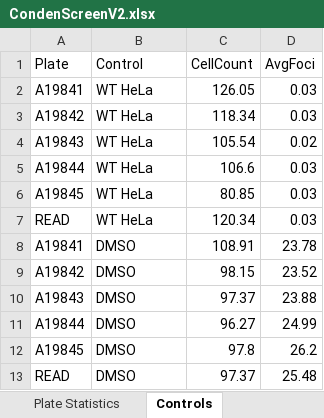
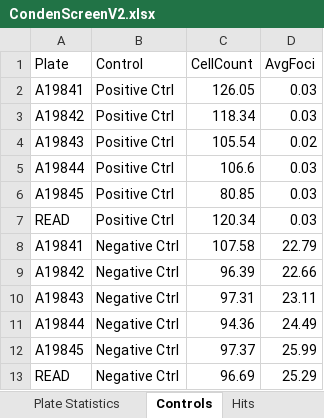
Before and after one commit to dylanpoch/Condenscreen, an Excel workbook: DownloadCondenScreen/CondenScreenV2.xlsx, sheet Controls, drawn as a sheet; values as stored, in another font and other column widths than the file's, no borders; removed rows and columns are numbered as before the commit, all else as after; the diff names each change by its address in the sheet, - before the commit and + after, or states it on an @@ line.

```diff
--- a/DownloadCondenScreen/CondenScreenV2.xlsx (sheet Controls)
+++ b/DownloadCondenScreen/CondenScreenV2.xlsx (sheet Controls)
-B2:B7 (Control): WT HeLa
+B2:B7 (Control): Positive Ctrl
-row 8: A19841 | DMSO | 108.91 | 23.78
-row 9: A19842 | DMSO | 98.15 | 23.52
-row 10: A19843 | DMSO | 97.37 | 23.88
-row 11: A19844 | DMSO | 96.27 | 24.99
-row 12: A19845 | DMSO | 97.8 | 26.2
-row 13: READ | DMSO | 97.37 | 25.48
+row 8: A19841 | Negative Ctrl | 107.58 | 22.79
+row 9: A19842 | Negative Ctrl | 96.39 | 22.66
+row 10: A19843 | Negative Ctrl | 97.31 | 23.11
+row 11: A19844 | Negative Ctrl | 94.36 | 24.49
+row 12: A19845 | Negative Ctrl | 97.37 | 25.99
+row 13: READ | Negative Ctrl | 96.69 | 25.29
```
Also changed, not shown: sheet Combined Analysis, sheet Hits, sheet Plate Statistics, other sheet tabs, 6 other files.
